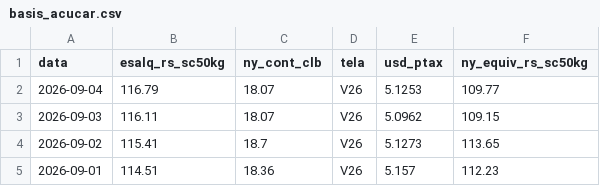
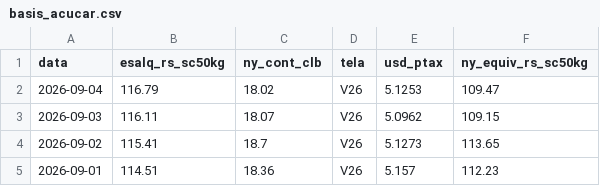
Before and after one commit to strongylis/sugar-intel, a CSV file: data/basis_acucar.csv, drawn as a sheet; only a part is shown.

```diff
--- a/data/basis_acucar.csv
+++ b/data/basis_acucar.csv
@@ -1,3 +1,3 @@
 data,esalq_rs_sc50kg,ny_cont_clb,tela,usd_ptax,ny_equiv_rs_sc50kg
-2026-09-04,116.79,18.07,V26,5.1253,109.77
+2026-09-04,116.79,18.02,V26,5.1253,109.47
 2026-09-03,116.11,18.07,V26,5.0962,109.15
```
Also changed, not shown: data/chuva_14d.csv, data/finviz.csv, 8 other files.
